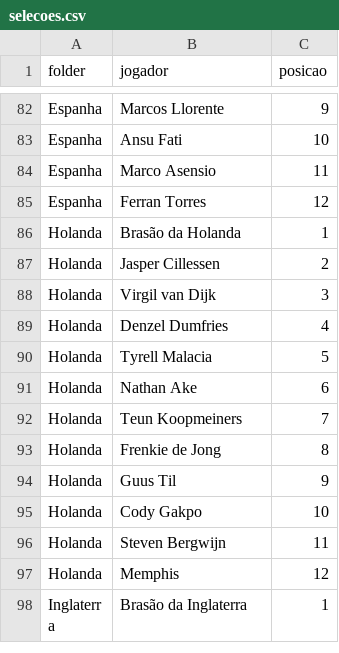
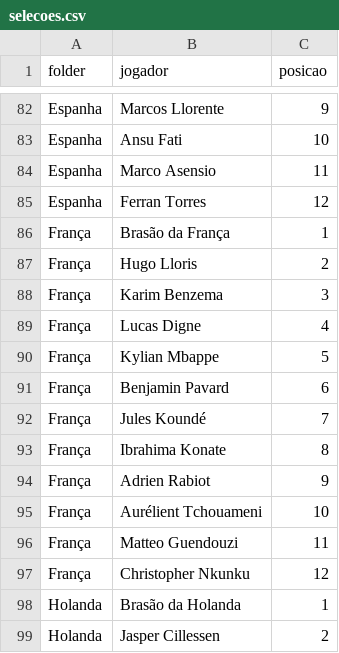
Before and after one commit to rinderomna/master_copa, a CSV file: selecoes.csv, drawn as a sheet; only a part is shown, gaps mark what is left out; the shorter side is filled out with more unchanged rows.

```diff
--- a/selecoes.csv
+++ b/selecoes.csv
@@ -85,2 +85,14 @@ Espanha,Marco Asensio,11
 Espanha,Ferran Torres,12
+França,Brasão da França,1
+França,Hugo Lloris,2
+França,Karim Benzema,3
+França,Lucas Digne,4
+França,Kylian Mbappe,5
+França,Benjamin Pavard,6
+França,Jules Koundé,7
+França,Ibrahima Konate,8
+França,Adrien Rabiot,9
+França,Aurélient Tchouameni,10
+França,Matteo Guendouzi,11
+França,Christopher Nkunku,12
 Holanda,Brasão da Holanda,1
```
Also changed, not shown: 2 other files.
